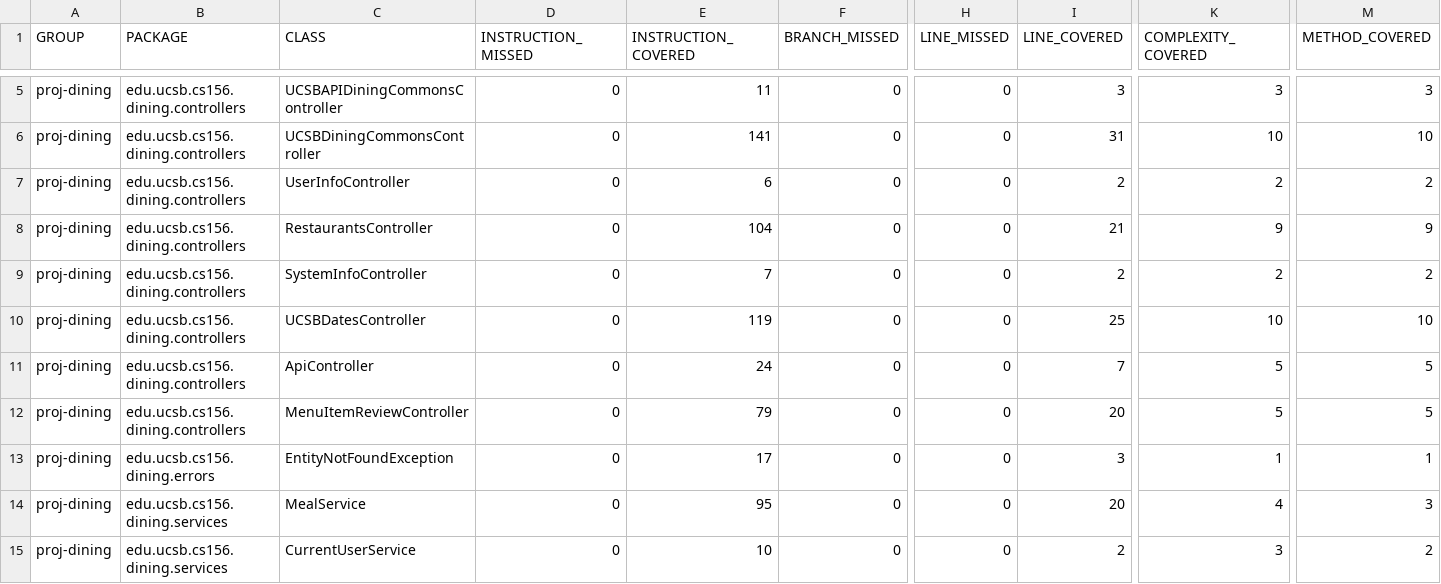
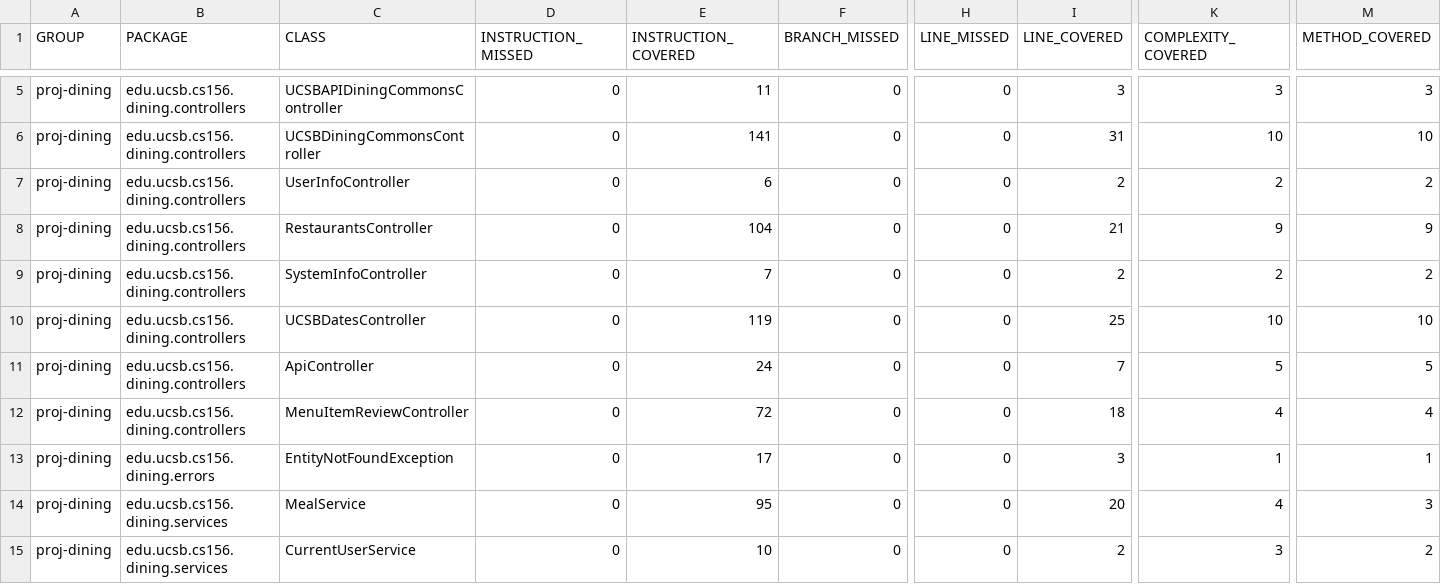
Before and after one commit to ucsb-cs156-f24/proj-dining-f24-15, a CSV file: prs/50/jacoco/jacoco.csv, drawn as a sheet; only a part is shown, gaps mark what is left out; the diff names each change by its address in the sheet, - before the commit and + after, or states it on an @@ line.

```diff
--- a/prs/50/jacoco/jacoco.csv
+++ b/prs/50/jacoco/jacoco.csv
-E12 (INSTRUCTION_COVERED): 79
+E12 (INSTRUCTION_COVERED): 72
-I12 (LINE_COVERED): 20
+I12 (LINE_COVERED): 18
-K12 (COMPLEXITY_COVERED): 5
+K12 (COMPLEXITY_COVERED): 4
-M12 (METHOD_COVERED): 5
+M12 (METHOD_COVERED): 4
```
Also changed, not shown: 7 other files.
